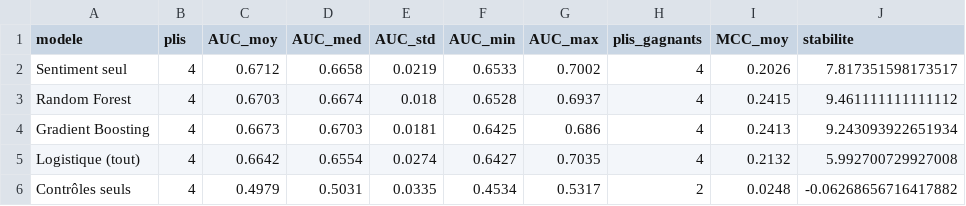
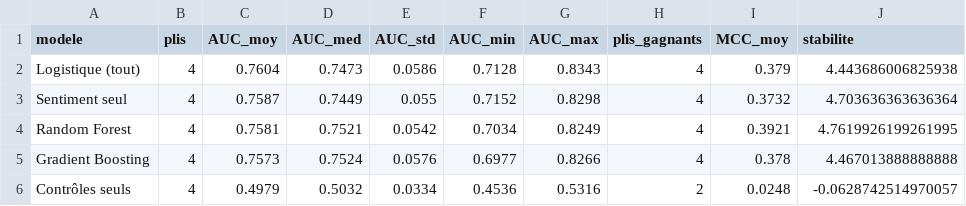
Before and after one commit to skanderkammoun/sentiment-investment-strategies, a CSV file: docs/06_walkforward_synthese.csv, drawn as a sheet.

```diff
--- a/docs/06_walkforward_synthese.csv
+++ b/docs/06_walkforward_synthese.csv
@@ -1,6 +1,6 @@
 modele,plis,AUC_moy,AUC_med,AUC_std,AUC_min,AUC_max,plis_gagnants,MCC_moy,stabilite
-Sentiment seul,4,0.6712,0.6658,0.0219,0.6533,0.7002,4,0.2026,7.817351598173517
-Random Forest,4,0.6703,0.6674,0.018,0.6528,0.6937,4,0.2415,9.461111111111112
-Gradient Boosting,4,0.6673,0.6703,0.0181,0.6425,0.686,4,0.2413,9.243093922651934
-Logistique (tout),4,0.6642,0.6554,0.0274,0.6427,0.7035,4,0.2132,5.992700729927008
-Contrôles seuls,4,0.4979,0.5031,0.0335,0.4534,0.5317,2,0.0248,-0.06268656716417882
+Logistique (tout),4,0.7604,0.7473,0.0586,0.7128,0.8343,4,0.379,4.443686006825938
+Sentiment seul,4,0.7587,0.7449,0.055,0.7152,0.8298,4,0.3732,4.703636363636364
+Random Forest,4,0.7581,0.7521,0.0542,0.7034,0.8249,4,0.3921,4.7619926199261995
+Gradient Boosting,4,0.7573,0.7524,0.0576,0.6977,0.8266,4,0.378,4.467013888888888
+Contrôles seuls,4,0.4979,0.5032,0.0334,0.4536,0.5316,2,0.0248,-0.0628742514970057
```
Also changed, not shown: docs/04_correlations_statut.csv, docs/04_regimes.csv, 30 other files.
